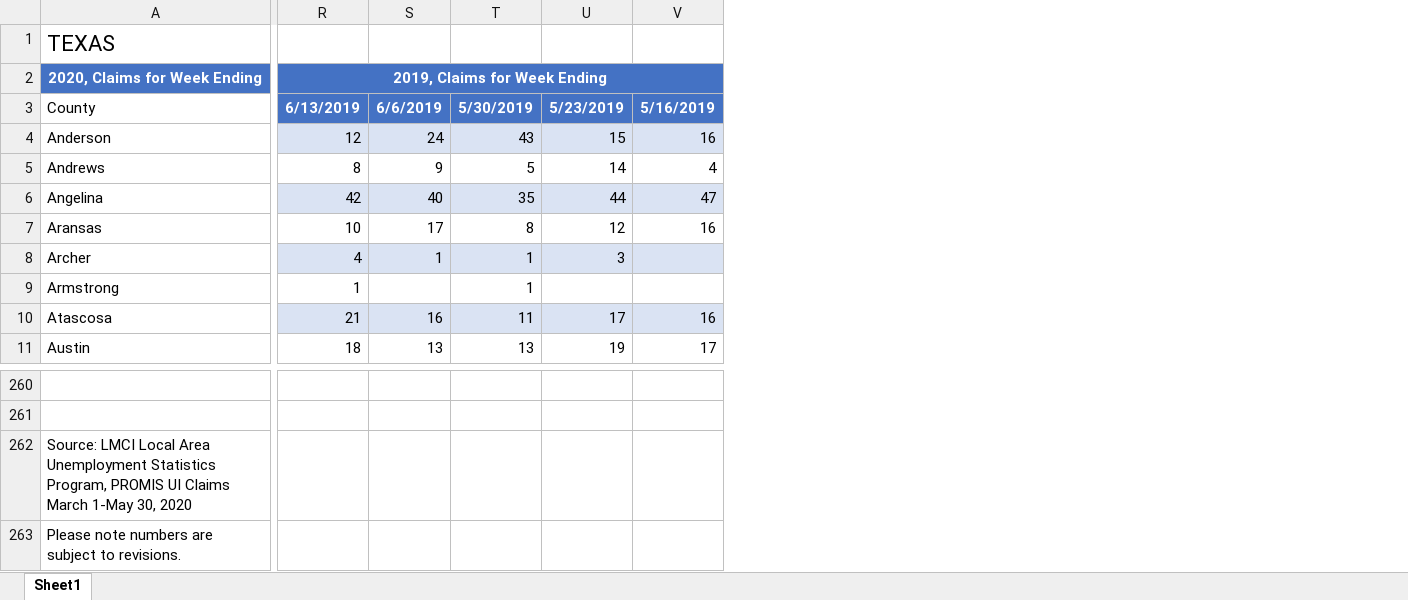
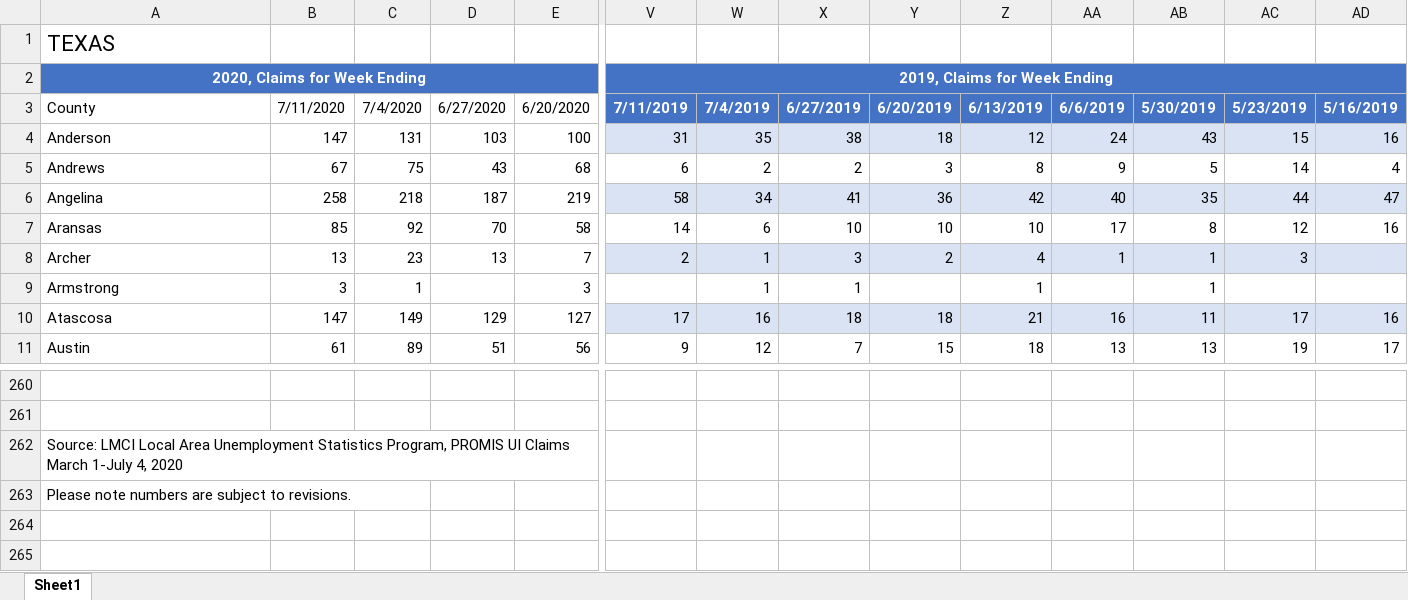
Before and after one commit to andyzwang/coronavirus-unemployment, an Excel workbook: initial_claims/TX/TX_data.xlsx, sheet Sheet1, drawn as a sheet; only a part is shown, gaps mark what is left out; values as stored, in another font and other column widths than the file's, no borders; table styles not drawn; removed rows and columns are numbered as before the commit, all else as after; the diff names each change by its address in the sheet, - before the commit and + after, or states it on an @@ line.

```diff
--- a/initial_claims/TX/TX_data.xlsx (sheet Sheet1)
+++ b/initial_claims/TX/TX_data.xlsx (sheet Sheet1)
+column B, rows 3-11: 7/11/2020 | 147 | 67 | 258 | 85 | 13 | 3 | 147 | 61
+column C, rows 3-11: 7/4/2020 | 131 | 75 | 218 | 92 | 23 | 1 | 149 | 89
+column D, rows 3-11: 6/27/2020 | 103 | 43 | 187 | 70 | 13 |  | 129 | 51
+column E, rows 3-11: 6/20/2020 | 100 | 68 | 219 | 58 | 7 | 3 | 127 | 56
+column V, rows 2-11: 2019, Claims for Week Ending | 7/11/2019 | 31 | 6 | 58 | 14 | 2 |  | 17 | 9
+column W, rows 3-11: 7/4/2019 | 35 | 2 | 34 | 6 | 1 | 1 | 16 | 12
+column X, rows 3-11: 6/27/2019 | 38 | 2 | 41 | 10 | 3 | 1 | 18 | 7
+column Y, rows 3-11: 6/20/2019 | 18 | 3 | 36 | 10 | 2 |  | 18 | 15
-Z2: 2019, Claims for Week Ending
+Z2: (empty)
-R2:AF2 merged
-A262: …Claims March 1-May 30, 2020
+A262: …Claims March 1-July 4, 2020
```
Also changed, not shown: formulas that keep their value, 6 other files.
